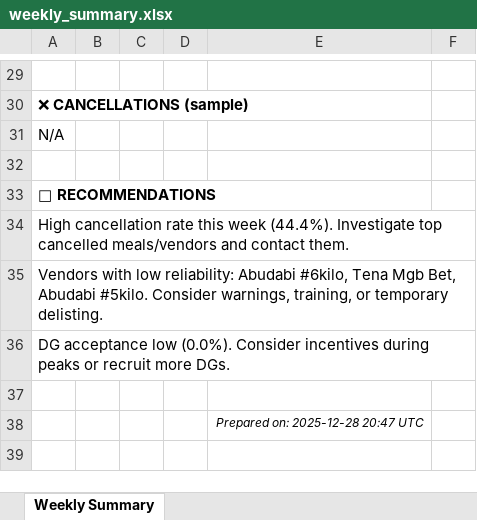
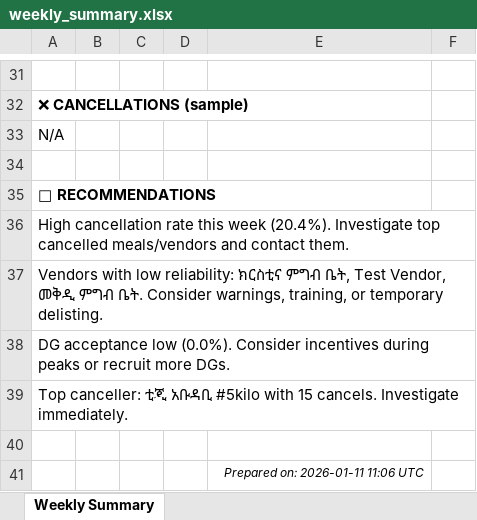
Before and after one commit to Dagmawialebachew/DeliverAAU, an Excel workbook: weekly_summary.xlsx, sheet Weekly Summary, drawn as a sheet; only a part is shown, gaps mark what is left out; values as stored, in another font and other column widths than the file's, no borders; charts and pictures and conditional formats not drawn; addresses are those after the commit; the diff covers the shown part only; the diff names each change by its address in the sheet, - before the commit and + after, or states it on an @@ line.

```diff
--- a/weekly_summary.xlsx (sheet Weekly Summary)
+++ b/weekly_summary.xlsx (sheet Weekly Summary)
-A36: …this week (44.4%). Investigate top…
+A36: …this week (20.4%). Investigate top…
-A37: …low reliability: Abudabi #6kilo, Tena Mgb Bet, Abudabi #5kilo. Consider warnings,…
+A37: …low reliability: ክርስቲና ምግብ ቤት, Test Vendor, መቅዲ ምግብ ቤት. Consider warnings,…
+row 39: Top canceller: ቲጂ አቡዳቢ #5kilo with 15 cancels. Investigate immediately.
-E41: Prepared on: 2025-12-28 20:47 UTC
+E41: Prepared on: 2026-01-11 11:06 UTC
```
Also changed, not shown: 4 added rows, 2 removed rows and 17 edited cells elsewhere in this sheet, charts or pictures, 3 other files.
